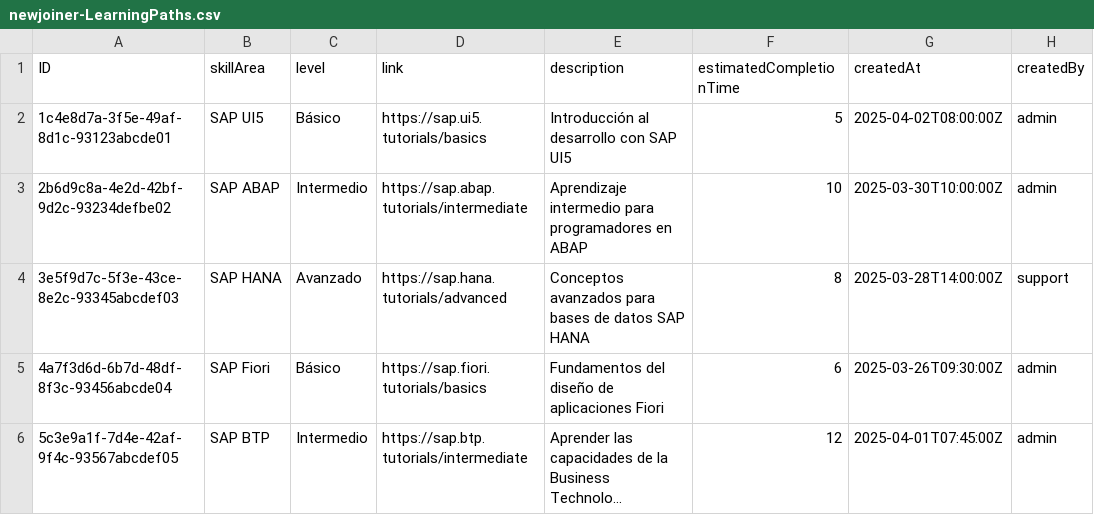
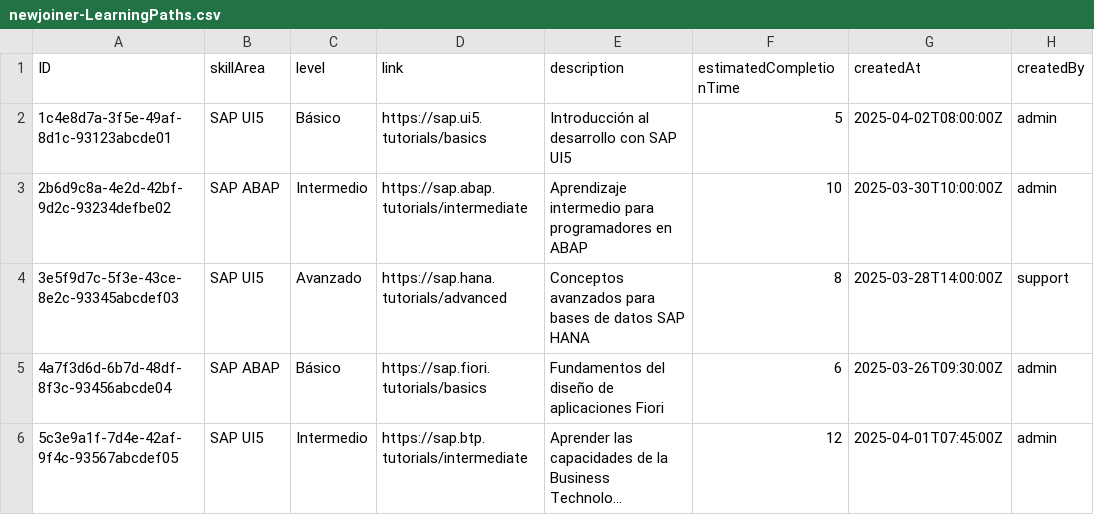
Before and after one commit to cvrles15/newJoiner, a CSV file: db/data/newjoiner-LearningPaths.csv, drawn as a sheet; only a part is shown; long unchanged cells end in …; the diff names each change by its address in the sheet, - before the commit and + after, or states it on an @@ line.

Commit message:
fix main + learning poc

```diff
--- a/db/data/newjoiner-LearningPaths.csv
+++ b/db/data/newjoiner-LearningPaths.csv
-B4 (skillArea): SAP HANA
+B4 (skillArea): SAP UI5
-B5 (skillArea): SAP Fiori
+B5 (skillArea): SAP ABAP
-B6 (skillArea): SAP BTP
+B6 (skillArea): SAP UI5
```
Also changed, not shown: 10 other files.
